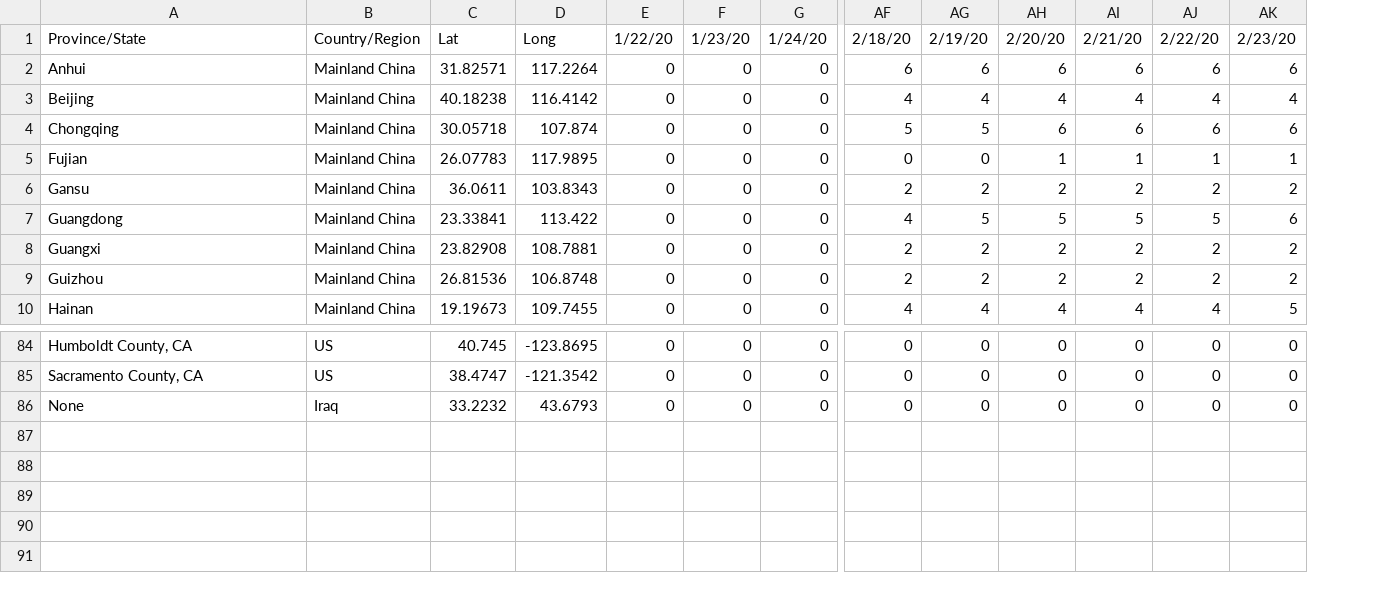
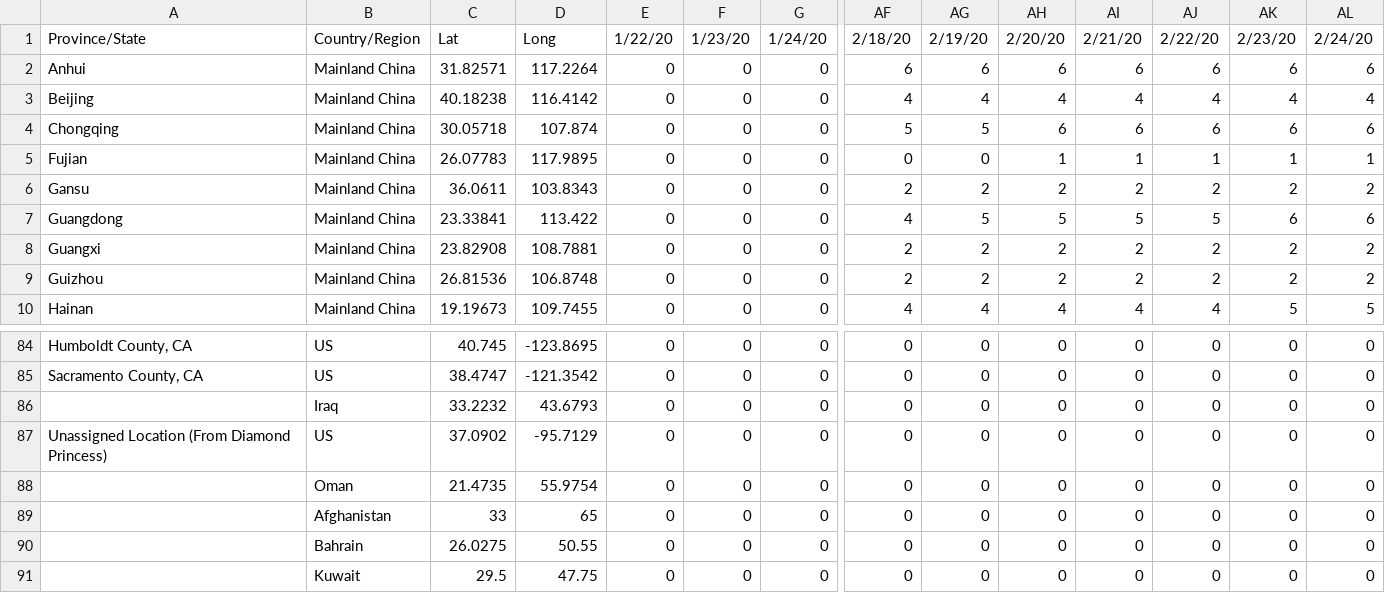
Before and after one commit to shailshouryya/COVID-19, a CSV file: csse_covid_19_data/csse_covid_19_time_series/time_series_19-covid-Deaths.csv, drawn as a sheet; only a part is shown, gaps mark what is left out; rows hold the shown columns only; the diff names each change by its address in the sheet, - before the commit and + after, or states it on an @@ line.

```diff
--- a/csse_covid_19_data/csse_covid_19_time_series/time_series_19-covid-Deaths.csv
+++ b/csse_covid_19_data/csse_covid_19_time_series/time_series_19-covid-Deaths.csv
+column AL, rows 1-10: 2/24/20 | 6 | 4 | 6 | 1 | 2 | 6 | 2 | 2 | 5; rows 84-86: all 0
-A86: None
+A86: (empty)
+row 87: Unassigned Location (From Diamond Princess) | US | 37.0902 | -95.7129 | 0 | 0 | 0 | 0 | 0 | 0 | 0 | 0 | 0 | 0
+row 88:  | Oman | 21.4735 | 55.9754 | 0 | 0 | 0 | 0 | 0 | 0 | 0 | 0 | 0 | 0
+row 89:  | Afghanistan | 33 | 65 | 0 | 0 | 0 | 0 | 0 | 0 | 0 | 0 | 0 | 0
+row 90:  | Bahrain | 26.0275 | 50.55 | 0 | 0 | 0 | 0 | 0 | 0 | 0 | 0 | 0 | 0
+row 91:  | Kuwait | 29.5 | 47.75 | 0 | 0 | 0 | 0 | 0 | 0 | 0 | 0 | 0 | 0
```
Also changed, not shown: csse_covid_19_data/csse_covid_19_time_series/time_series_19-covid-Confirmed.csv, csse_covid_19_data/csse_covid_19_time_series/time_series_19-covid-Recovered.csv.
